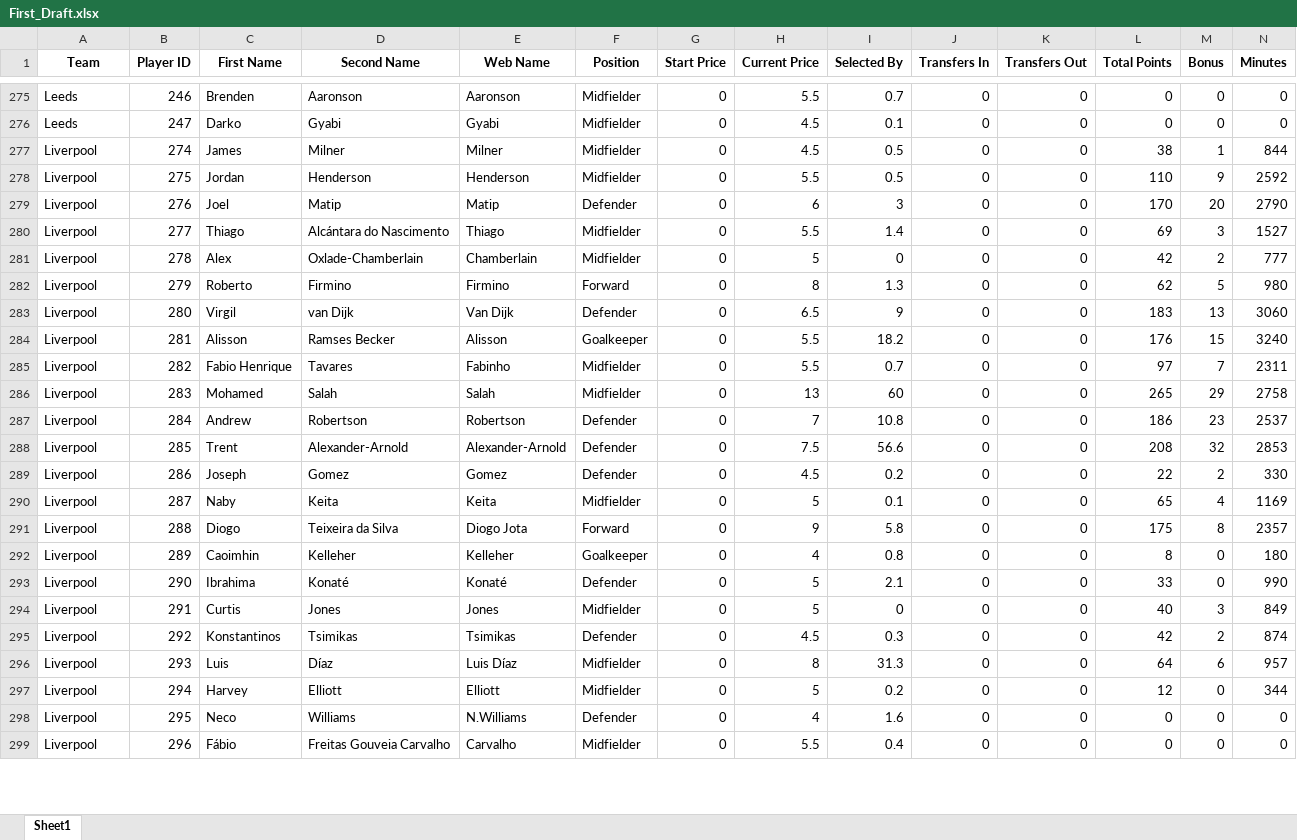
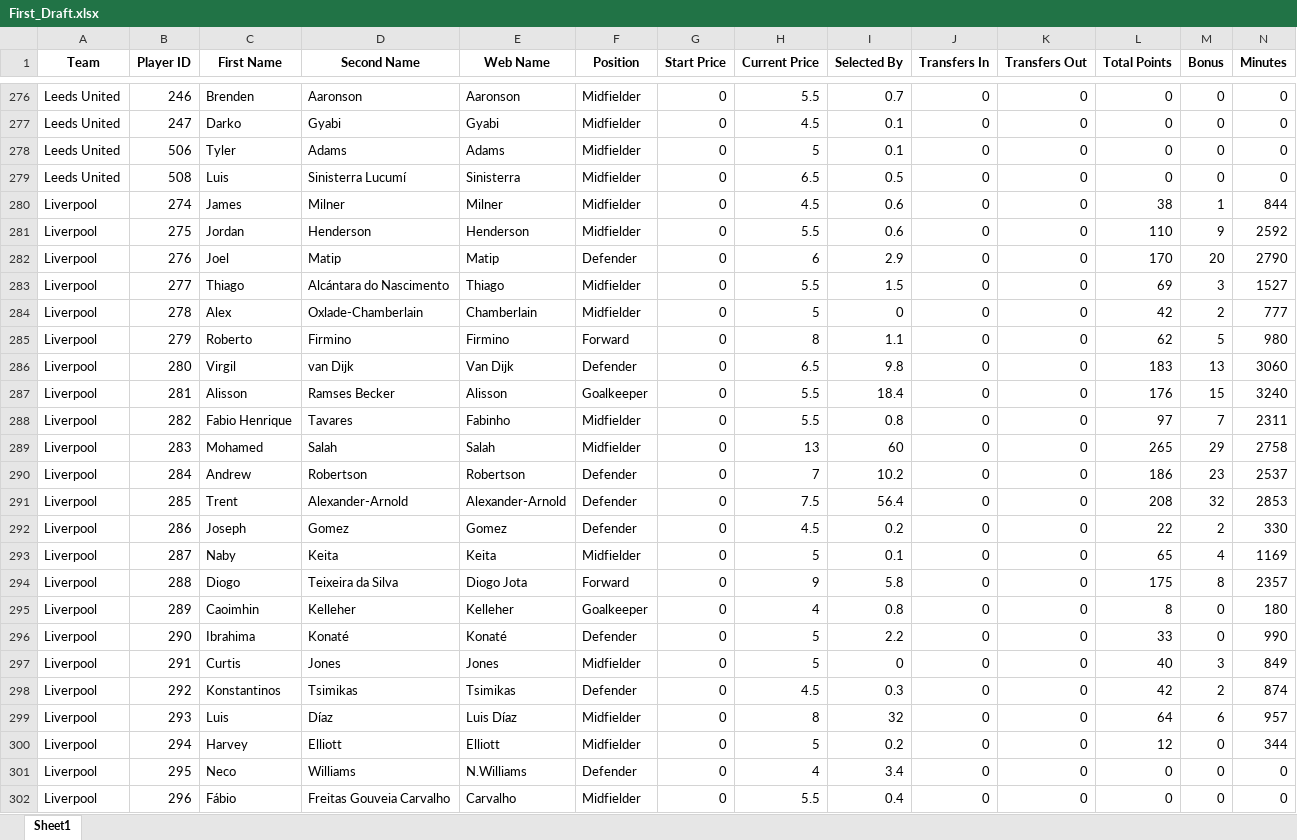
Before and after one commit to probablyvivek/Fantasy, an Excel workbook: First_Draft.xlsx, sheet Sheet1, drawn as a sheet; only a part is shown, gaps mark what is left out; values as stored, in another font and other column widths than the file's, no borders; addresses are those after the commit; rows hold the shown columns only; the diff covers the shown part only; the diff names each change by its address in the sheet, - before the commit and + after, or states it on an @@ line.

Commit message:
Teams Name Changed to Fbref Names

```diff
--- a/First_Draft.xlsx (sheet Sheet1)
+++ b/First_Draft.xlsx (sheet Sheet1)
-A276:A277 (Team): Leeds
+A276:A277 (Team): Leeds United
+row 278: Leeds United | 506 | Tyler | Adams | Adams | Midfielder | 0 | 5 | 0.1 | 0 | 0 | 0 | 0 | 0
+row 279: Leeds United | 508 | Luis | Sinisterra Lucumí | Sinisterra | Midfielder | 0 | 6.5 | 0.5 | 0 | 0 | 0 | 0 | 0
-I280:I281 (Selected By): 0.5
+I280:I281 (Selected By): 0.6
-I282 (Selected By): 3
+I282 (Selected By): 2.9
-I283 (Selected By): 1.4
+I283 (Selected By): 1.5
-I285 (Selected By): 1.3
+I285 (Selected By): 1.1
-I286 (Selected By): 9
+I286 (Selected By): 9.8
-I287 (Selected By): 18.2
+I287 (Selected By): 18.4
-I288 (Selected By): 0.7
+I288 (Selected By): 0.8
-I290 (Selected By): 10.8
+I290 (Selected By): 10.2
-I291 (Selected By): 56.6
+I291 (Selected By): 56.4
-I296 (Selected By): 2.1
+I296 (Selected By): 2.2
-I299 (Selected By): 31.3
+I299 (Selected By): 32
-I301 (Selected By): 1.6
+I301 (Selected By): 3.4
```
Also changed, not shown: 4 added rows, 1 removed row and 407 edited cells elsewhere in this sheet, 1 other file.
